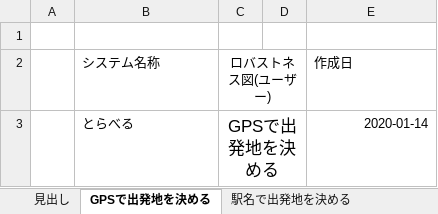
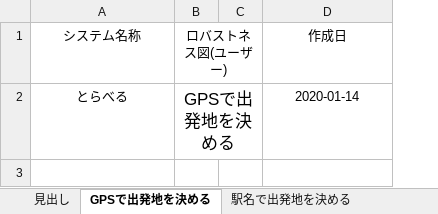
Before and after one commit to teamack20172020/sotukenTest, an Excel workbook: 設計書/ロバストネス図/ロバストネス図(ユーザー).xlsx, sheet GPSで出発地を決める, drawn as a sheet; values as stored, in another font and other column widths than the file's, no borders; charts and pictures not drawn; removed rows and columns are numbered as before the commit, all else as after; the diff names each change by its address in the sheet, - before the commit and + after, or states it on an @@ line.

```diff
--- a/設計書/ロバストネス図/ロバストネス図(ユーザー).xlsx (sheet GPSで出発地を決める)
+++ b/設計書/ロバストネス図/ロバストネス図(ユーザー).xlsx (sheet GPSで出発地を決める)
-column A, empty
-row 1: (empty)
-A1:A2 alignment: left
+A1:A2 alignment: center
-D1 alignment: left
+D1 alignment: center
-D2 alignment: right
+D2 alignment: center
```
Also changed, not shown: sheet 駅名で出発地を決める, sheet 住所で出発地を決める, sheet 旅行プランを表示する, sheet 旅行プランを保存する, sheet 旅行プランを削除する, sheet 旅行プランの再取得をする, 9 more sheets, formulas that keep their value, charts or pictures, 設計書/ロバストネス図/ロバストネス図(システム).xlsx, 21 other files.
